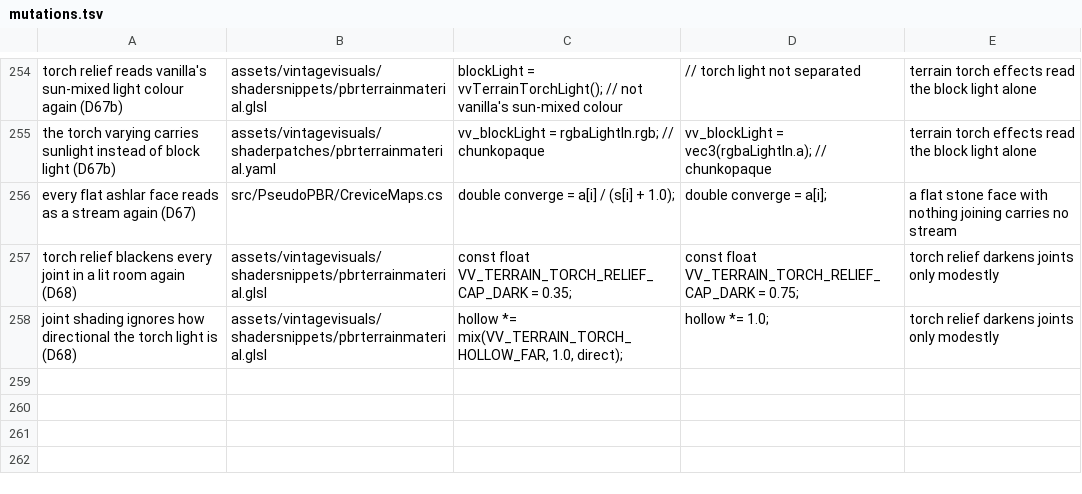
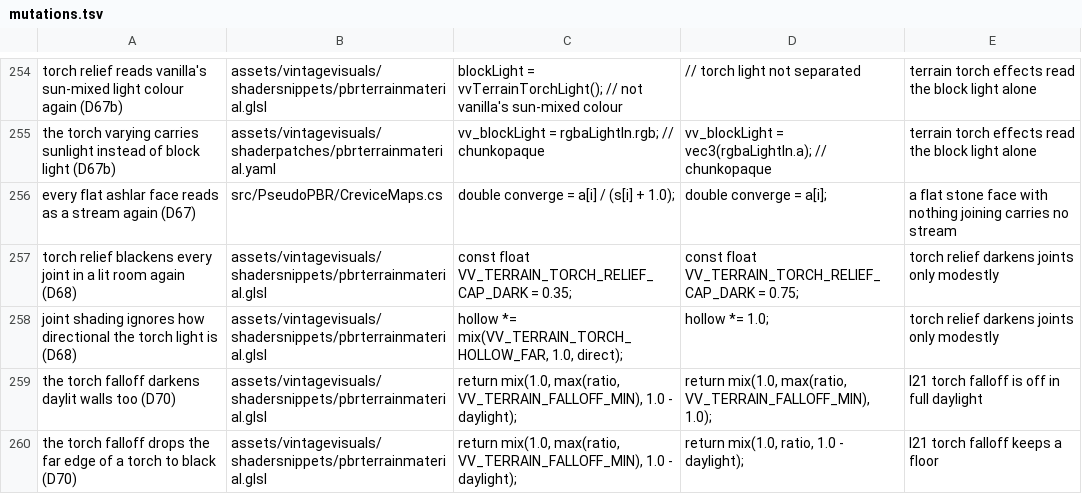
Before and after one commit to ImperfectRain/Vintage-Visuals, a TSV file: tools/mutate/mutations.tsv, drawn as a sheet; only a part is shown, gaps mark what is left out; the diff names each change by its address in the sheet, - before the commit and + after, or states it on an @@ line.

```diff
--- a/tools/mutate/mutations.tsv
+++ b/tools/mutate/mutations.tsv
+row 259: the torch falloff darkens daylit walls too (D70) | assets/vintagevisuals/shadersnippets/pbrterrainmaterial.glsl | return mix(1.0, max(ratio, VV_TERRAIN_FALLOFF_MIN), 1.0 - daylight); | return mix(1.0, max(ratio, VV_TERRAIN_FALLOFF_MIN), 1.0); | I21 torch falloff is off in full daylight
+row 260: the torch falloff drops the far edge of a torch to black (D70) | assets/vintagevisuals/shadersnippets/pbrterrainmaterial.glsl | return mix(1.0, max(ratio, VV_TERRAIN_FALLOFF_MIN), 1.0 - daylight); | return mix(1.0, ratio, 1.0 - daylight); | I21 torch falloff keeps a floor
```
Also changed, not shown: 13 other files.
